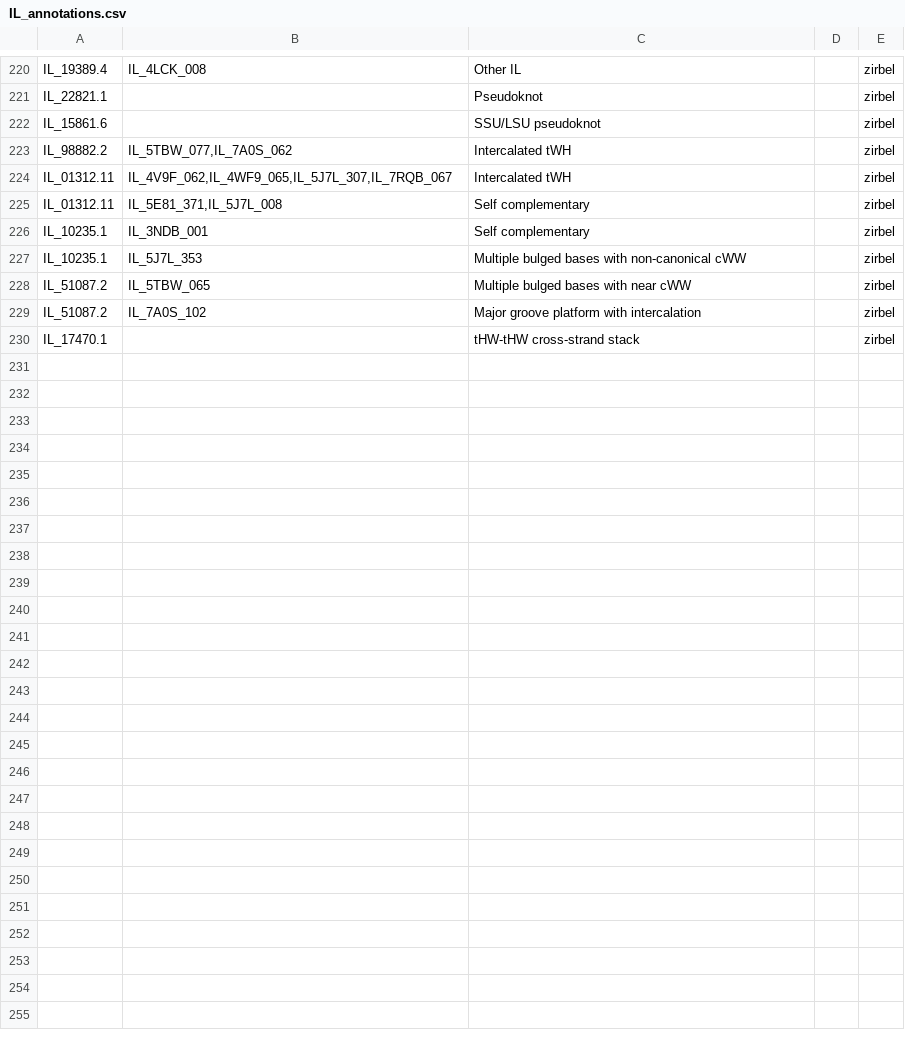
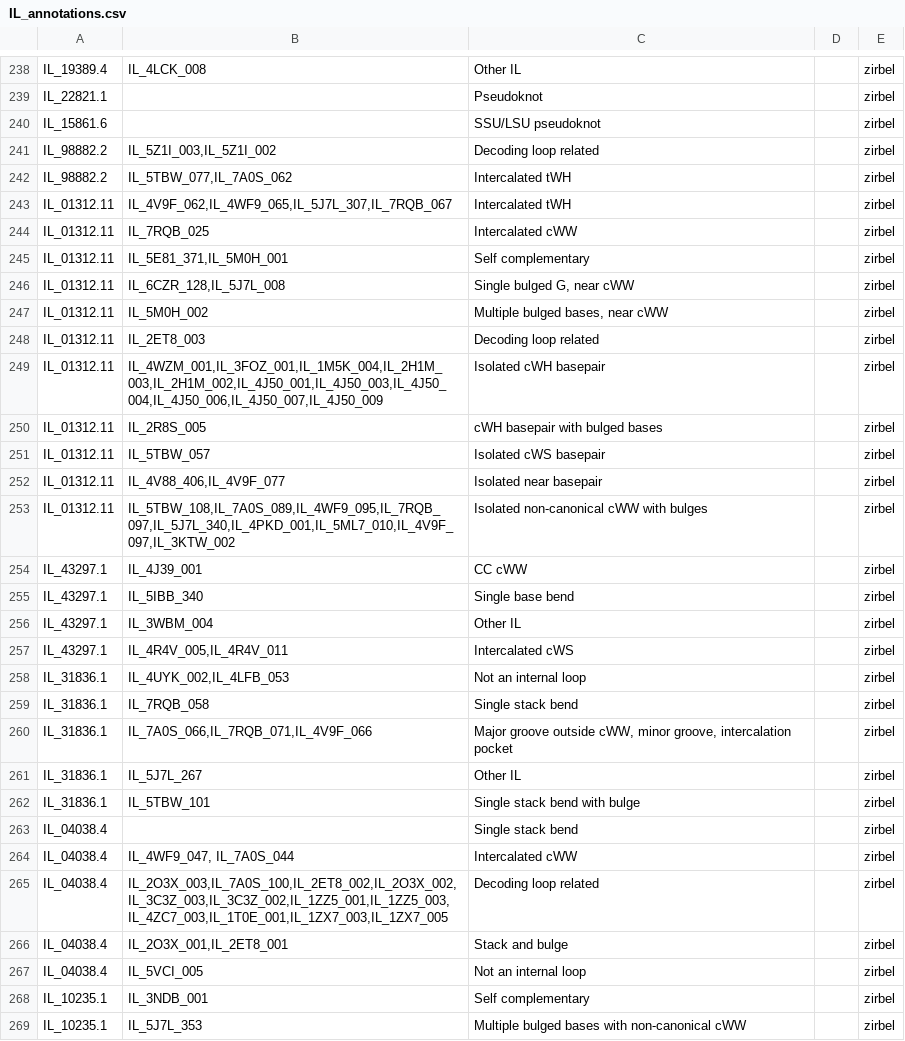
Before and after one commit to BGSU-RNA/RNA-3D-Hub-core, a CSV file: IL_annotations.csv, drawn as a sheet; only a part is shown, gaps mark what is left out; the shorter side is filled out with more unchanged rows; the diff covers the shown part only.

Commit message:
remove some problemtic pdbs from loops/positions.py

```diff
--- a/IL_annotations.csv
+++ b/IL_annotations.csv
@@ -222,5 +240,29 @@ IL_22821.1,,Pseudoknot,,zirbel
 IL_15861.6,,SSU/LSU pseudoknot,,zirbel
+IL_98882.2,"IL_5Z1I_003,IL_5Z1I_002",Decoding loop related,,zirbel
 IL_98882.2,"IL_5TBW_077,IL_7A0S_062",Intercalated tWH,,zirbel
 IL_01312.11,"IL_4V9F_062,IL_4WF9_065,IL_5J7L_307,IL_7RQB_067",Intercalated tWH,,zirbel
-IL_01312.11,"IL_5E81_371,IL_5J7L_008",Self complementary,,zirbel
+IL_01312.11,IL_7RQB_025,Intercalated cWW,,zirbel
+IL_01312.11,"IL_5E81_371,IL_5M0H_001",Self complementary,,zirbel
+IL_01312.11,"IL_6CZR_128,IL_5J7L_008","Single bulged G, near cWW",,zirbel
+IL_01312.11,IL_5M0H_002,"Multiple bulged bases, near cWW",,zirbel
+IL_01312.11,IL_2ET8_003,Decoding loop related,,zirbel
+IL_01312.11,"IL_4WZM_001,IL_3FOZ_001,IL_1M5K_004,IL_2H1M_003,IL_2H1M_002,IL_4J50_001,IL_4J50_003,IL_4J50_004,IL_4J50_006,IL_4J50_007,IL_4J50_009",Isolated cWH basepair,,zirbel
+IL_01312.11,IL_2R8S_005,cWH basepair with bulged bases,,zirbel
+IL_01312.11,IL_5TBW_057,Isolated cWS basepair,,zirbel
+IL_01312.11,"IL_4V88_406,IL_4V9F_077",Isolated near basepair,,zirbel
+IL_01312.11,"IL_5TBW_108,IL_7A0S_089,IL_4WF9_095,IL_7RQB_097,IL_5J7L_340,IL_4PKD_001,IL_5ML7_010,IL_4V9F_097,IL_3KTW_002",Isolated non-canonical cWW with bulges,,zirbel
+IL_43297.1,IL_4J39_001,CC cWW,,zirbel
+IL_43297.1,IL_5IBB_340,Single base bend,,zirbel
+IL_43297.1,IL_3WBM_004,Other IL,,zirbel
+IL_43297.1,"IL_4R4V_005,IL_4R4V_011",Intercalated cWS,,zirbel
+IL_31836.1,"IL_4UYK_002,IL_4LFB_053",Not an internal loop,,zirbel
+IL_31836.1,IL_7RQB_058,Single stack bend,,zirbel
+IL_31836.1,"IL_7A0S_066,IL_7RQB_071,IL_4V9F_066","Major groove outside cWW, minor groove, intercalation pocket",,zirbel
+IL_31836.1,IL_5J7L_267,Other IL,,zirbel
+IL_31836.1,IL_5TBW_101,Single stack bend with bulge,,zirbel
+IL_04038.4,,Single stack bend,,zirbel
+IL_04038.4,"IL_4WF9_047, IL_7A0S_044",Intercalated cWW,,zirbel
+IL_04038.4,"IL_2O3X_003,IL_7A0S_100,IL_2ET8_002,IL_2O3X_002,IL_3C3Z_003,IL_3C3Z_002,IL_1ZZ5_001,IL_1ZZ5_003,IL_4ZC7_003,IL_1T0E_001,IL_1ZX7_003,IL_1ZX7_005",Decoding loop related,,zirbel
+IL_04038.4,"IL_2O3X_001,IL_2ET8_001",Stack and bulge,,zirbel
+IL_04038.4,IL_5VCI_005,Not an internal loop,,zirbel
 IL_10235.1,IL_3NDB_001,Self complementary,,zirbel
```
Also changed, not shown: 19 added rows and 34 edited cells elsewhere in this file, 4 other files.
